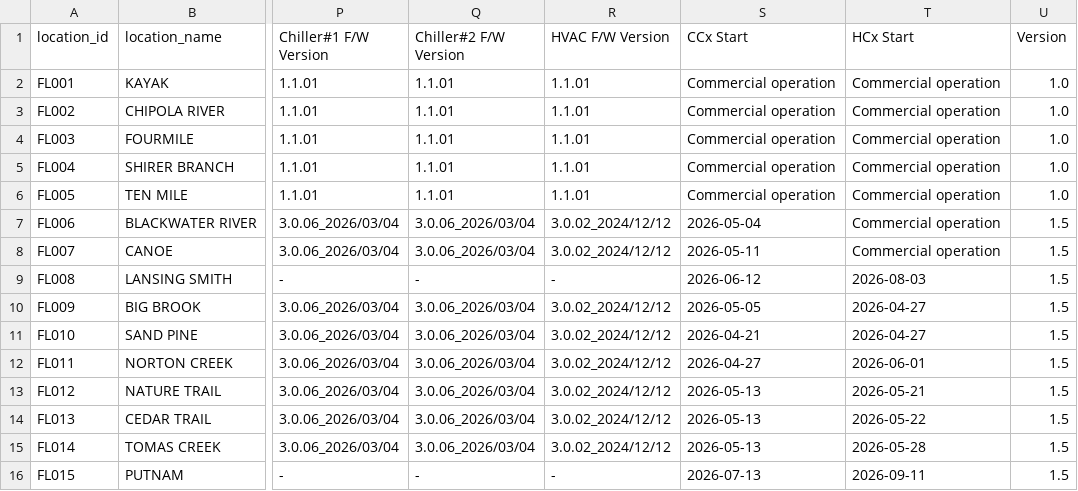
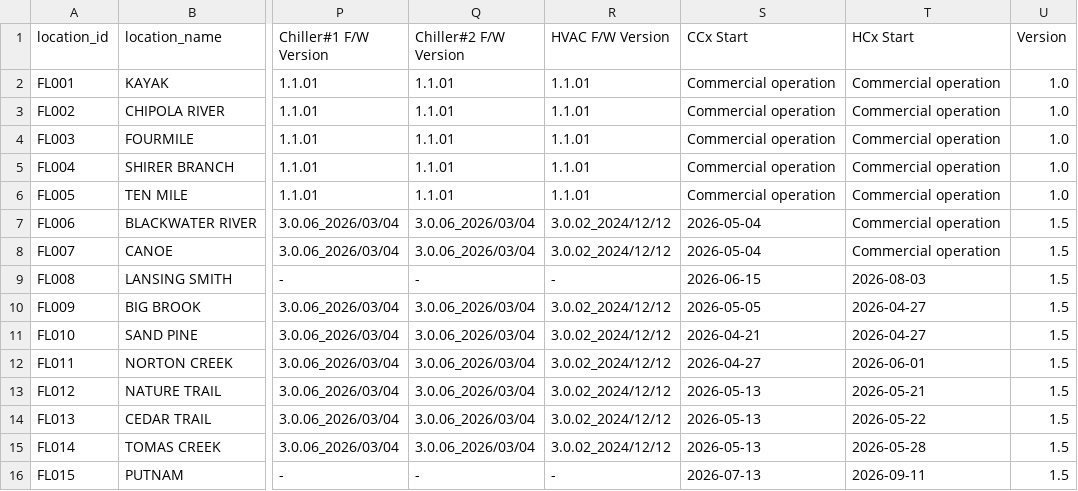
Before and after one commit to Eucalyptuss/site_work_status_dashboard, a CSV file: site_status.csv, drawn as a sheet; only a part is shown, gaps mark what is left out; the diff names each change by its address in the sheet, - before the commit and + after, or states it on an @@ line.

Commit message:
05/19 update2

```diff
--- a/site_status.csv
+++ b/site_status.csv
-S8 (CCx Start): 2026-05-11
+S8 (CCx Start): 2026-05-04
-S9 (CCx Start): 2026-06-12
+S9 (CCx Start): 2026-06-15
```
